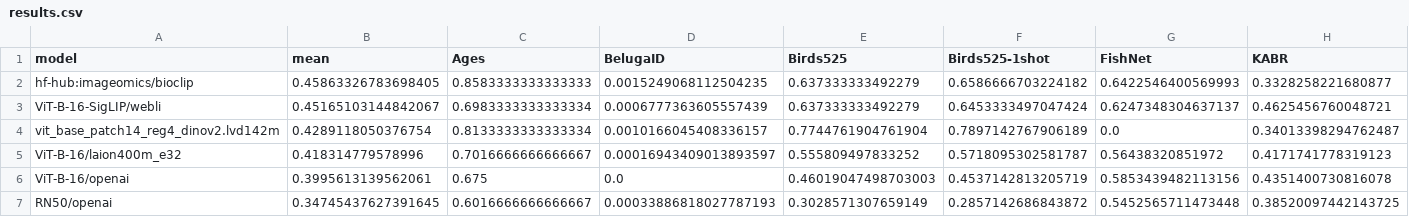
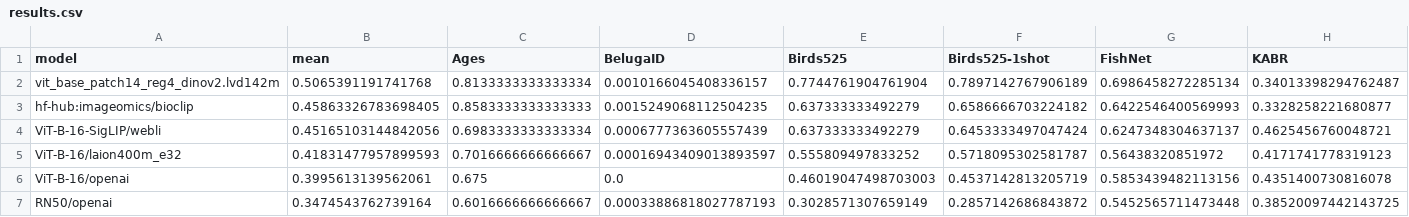
Before and after one commit to samuelstevens/biobench, a CSV file: reports/results.csv, drawn as a sheet; only a part is shown; removed rows and columns are numbered as before the commit, all else as after; rows hold the shown columns only; the diff names each change by its address in the sheet, - before the commit and + after, or states it on an @@ line.

Commit message:
Add dinov2 fishnet results

```diff
--- a/reports/results.csv
+++ b/reports/results.csv
+row 2: vit_base_patch14_reg4_dinov2.lvd142m | 0.5065391191741768 | 0.8133333333333334 | 0.0010166045408336157 | 0.7744761904761904 | 0.7897142767906189 | 0.6986458272285134 | 0.34013398294762487
-B4 (mean): 0.45165103144842067
+B4 (mean): 0.45165103144842056
-row 4: vit_base_patch14_reg4_dinov2.lvd142m | 0.4289118050376754 | 0.8133333333333334 | 0.0010166045408336157 | 0.7744761904761904 | 0.7897142767906189 | 0.0 | 0.34013398294762487
-B5 (mean): 0.418314779578996
+B5 (mean): 0.41831477957899593
-B7 (mean): 0.34745437627391645
+B7 (mean): 0.3474543762739164
```
